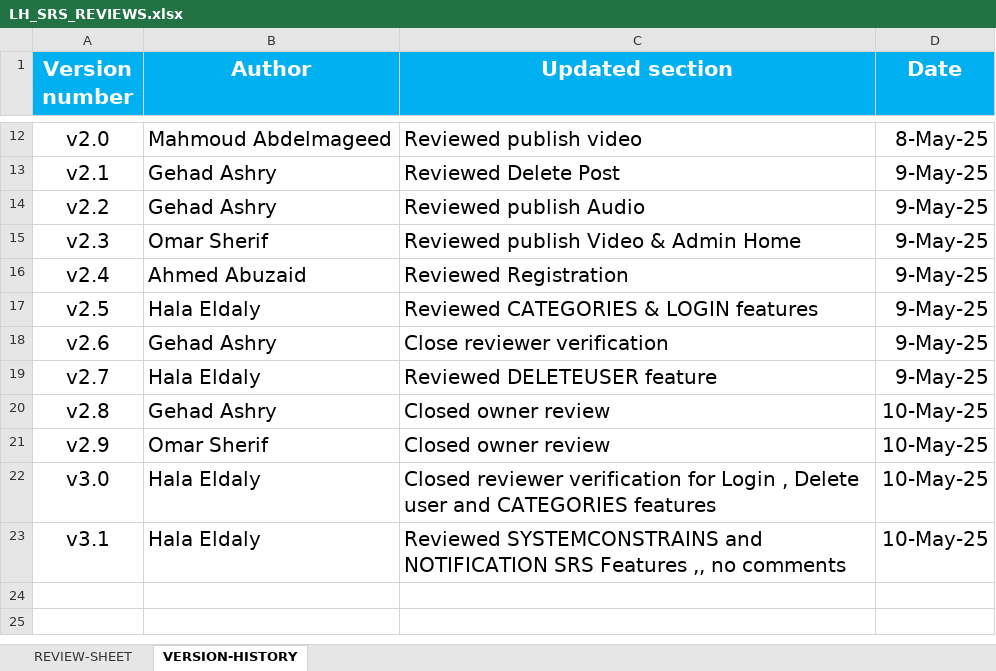
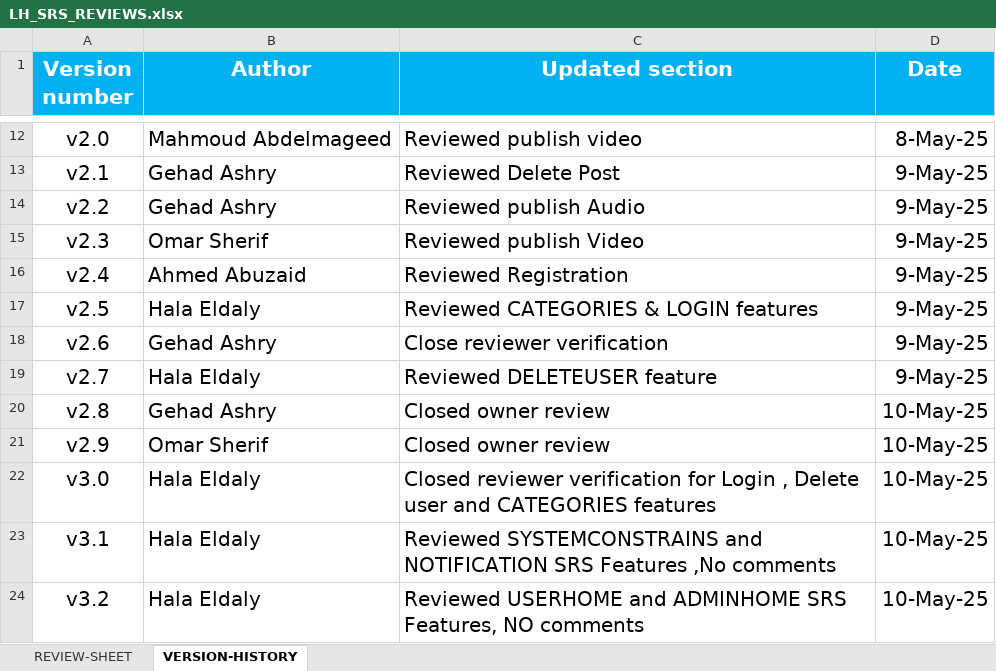
Before and after one commit to EmanAbusalim/Group-3-Learning-hub, an Excel workbook: LH_REVIEWS/LH_SRS_REVIEWS.xlsx, sheet VERSION-HISTORY, drawn as a sheet; only a part is shown, gaps mark what is left out; values as stored, in another font and other column widths than the file's, no borders; the diff names each change by its address in the sheet, - before the commit and + after, or states it on an @@ line.

Commit message:
v3.2 Reviewed USERHOME  and ADMINHOME SRS Features, NO comments

```diff
--- a/LH_REVIEWS/LH_SRS_REVIEWS.xlsx (sheet VERSION-HISTORY)
+++ b/LH_REVIEWS/LH_SRS_REVIEWS.xlsx (sheet VERSION-HISTORY)
-C15 (Updated section): Reviewed publish Video & Admin Home
+C15 (Updated section): Reviewed publish Video
-C23 (Updated section): …SRS Features ,, no comments
+C23 (Updated section): …SRS Features ,No comments
+row 24: v3.2 | Hala Eldaly | Reviewed USERHOME and ADMINHOME SRS Features, NO comments | 10-May-25
```
Also changed, not shown: sheet REVIEW-SHEET.
